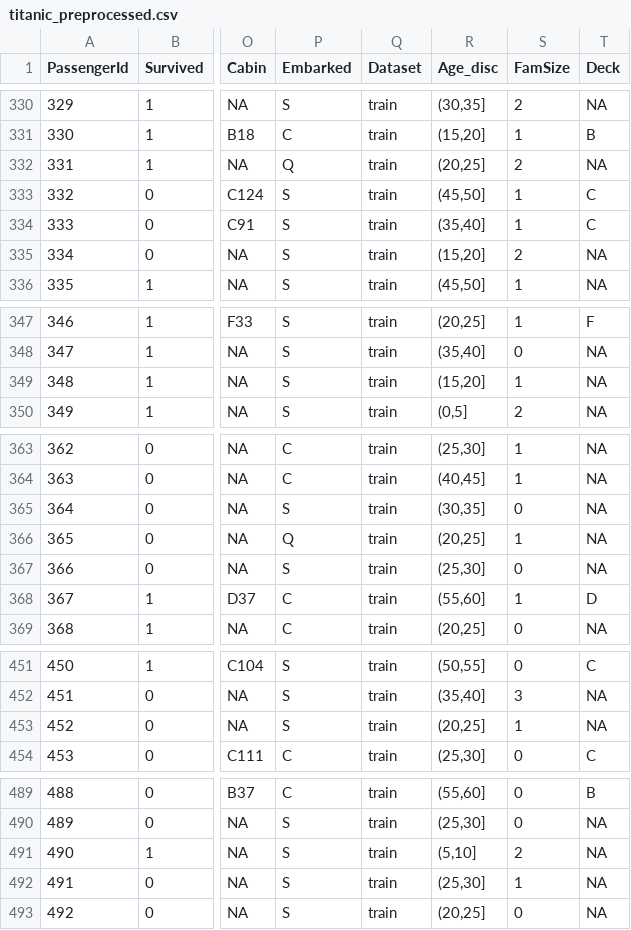
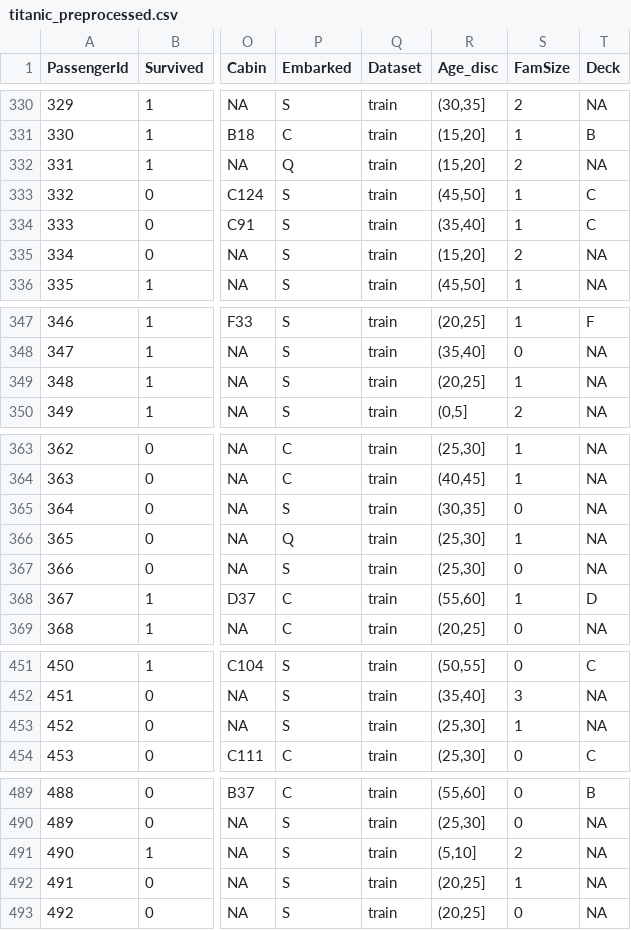
Before and after one commit to EEjarque/Titanic, a CSV file: titanic_preprocessed.csv, drawn as a sheet; only a part is shown, gaps mark what is left out; the diff covers the shown part only; the diff names each change by its address in the sheet, - before the commit and + after, or states it on an @@ line.

```diff
--- a/titanic_preprocessed.csv
+++ b/titanic_preprocessed.csv
-R332 (Age_disc): (20,25]
+R332 (Age_disc): (15,20]
-R349 (Age_disc): (15,20]
+R349 (Age_disc): (20,25]
-R366 (Age_disc): (20,25]
+R366 (Age_disc): (25,30]
-R453 (Age_disc): (20,25]
+R453 (Age_disc): (25,30]
-R492 (Age_disc): (25,30]
+R492 (Age_disc): (20,25]
```
Also changed, not shown: 22 edited cells elsewhere in this file, kaggle_submission.csv, 2 other files.
